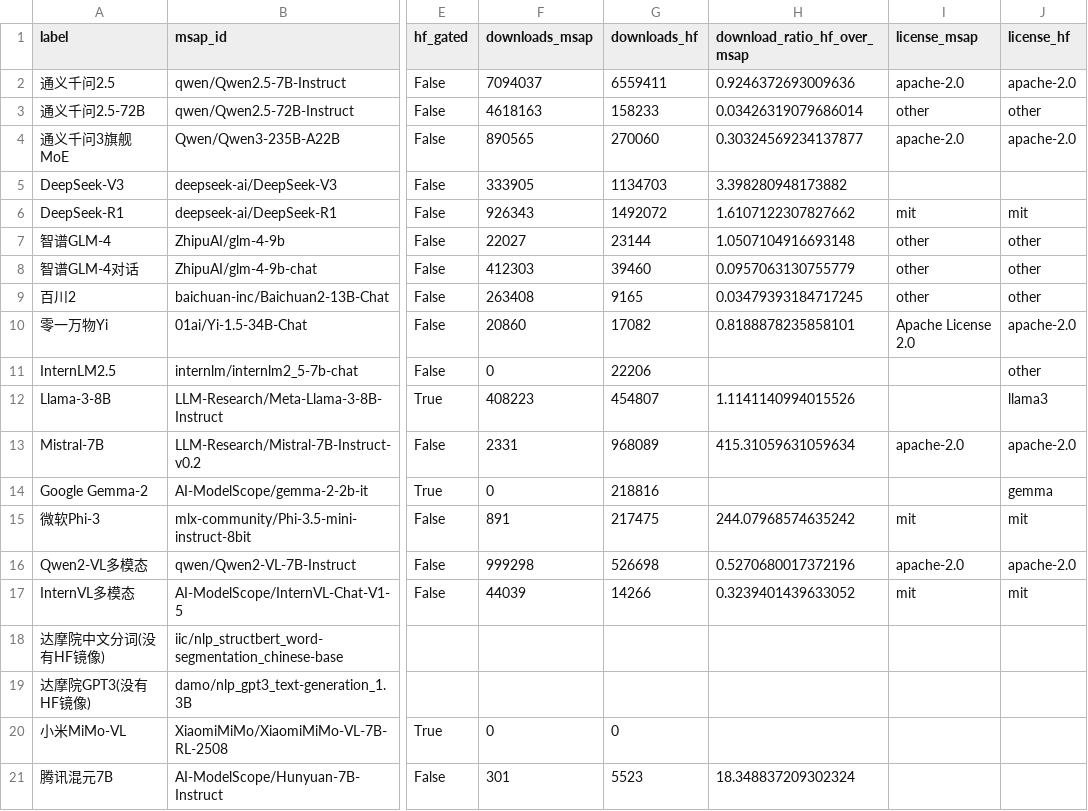
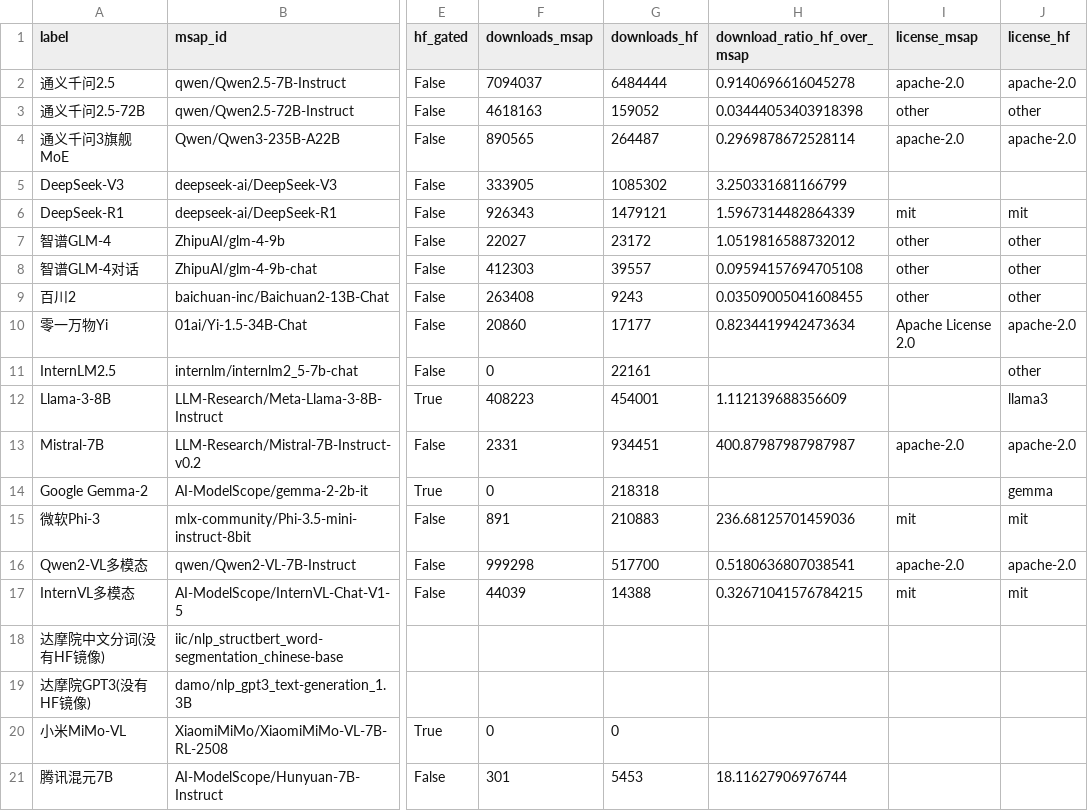
Before and after one commit to Felix-Joy-Xu/for-modelscope, a CSV file: modelscope_output/cross_platform_match.csv, drawn as a sheet; only a part is shown, gaps mark what is left out; the diff names each change by its address in the sheet, - before the commit and + after, or states it on an @@ line.

```diff
--- a/modelscope_output/cross_platform_match.csv
+++ b/modelscope_output/cross_platform_match.csv
-G2 (downloads_hf): 6559411
+G2 (downloads_hf): 6484444
-H2 (download_ratio_hf_over_msap): 0.9246372693009636
+H2 (download_ratio_hf_over_msap): 0.9140696616045278
-G3 (downloads_hf): 158233
+G3 (downloads_hf): 159052
-H3 (download_ratio_hf_over_msap): 0.03426319079686014
+H3 (download_ratio_hf_over_msap): 0.03444053403918398
-G4 (downloads_hf): 270060
+G4 (downloads_hf): 264487
-H4 (download_ratio_hf_over_msap): 0.30324569234137877
+H4 (download_ratio_hf_over_msap): 0.2969878672528114
-G5 (downloads_hf): 1134703
+G5 (downloads_hf): 1085302
-H5 (download_ratio_hf_over_msap): 3.398280948173882
+H5 (download_ratio_hf_over_msap): 3.250331681166799
-G6 (downloads_hf): 1492072
+G6 (downloads_hf): 1479121
-H6 (download_ratio_hf_over_msap): 1.6107122307827662
+H6 (download_ratio_hf_over_msap): 1.5967314482864339
-G7 (downloads_hf): 23144
+G7 (downloads_hf): 23172
-H7 (download_ratio_hf_over_msap): 1.0507104916693148
+H7 (download_ratio_hf_over_msap): 1.0519816588732012
-G8 (downloads_hf): 39460
+G8 (downloads_hf): 39557
-H8 (download_ratio_hf_over_msap): 0.0957063130755779
+H8 (download_ratio_hf_over_msap): 0.09594157694705108
-G9 (downloads_hf): 9165
+G9 (downloads_hf): 9243
-H9 (download_ratio_hf_over_msap): 0.03479393184717245
+H9 (download_ratio_hf_over_msap): 0.03509005041608455
-G10 (downloads_hf): 17082
+G10 (downloads_hf): 17177
-H10 (download_ratio_hf_over_msap): 0.8188878235858101
+H10 (download_ratio_hf_over_msap): 0.8234419942473634
-G11 (downloads_hf): 22206
+G11 (downloads_hf): 22161
-G12 (downloads_hf): 454807
+G12 (downloads_hf): 454001
-H12 (download_ratio_hf_over_msap): 1.1141140994015526
+H12 (download_ratio_hf_over_msap): 1.112139688356609
-G13 (downloads_hf): 968089
+G13 (downloads_hf): 934451
-H13 (download_ratio_hf_over_msap): 415.31059631059634
+H13 (download_ratio_hf_over_msap): 400.87987987987987
-G14 (downloads_hf): 218816
+G14 (downloads_hf): 218318
-G15 (downloads_hf): 217475
+G15 (downloads_hf): 210883
-H15 (download_ratio_hf_over_msap): 244.07968574635242
+H15 (download_ratio_hf_over_msap): 236.68125701459036
-G16 (downloads_hf): 526698
+G16 (downloads_hf): 517700
-H16 (download_ratio_hf_over_msap): 0.5270680017372196
+H16 (download_ratio_hf_over_msap): 0.5180636807038541
-G17 (downloads_hf): 14266
+G17 (downloads_hf): 14388
-H17 (download_ratio_hf_over_msap): 0.3239401439633052
+H17 (download_ratio_hf_over_msap): 0.32671041576784215
-G21 (downloads_hf): 5523
+G21 (downloads_hf): 5453
-H21 (download_ratio_hf_over_msap): 18.348837209302324
+H21 (download_ratio_hf_over_msap): 18.11627906976744
```
